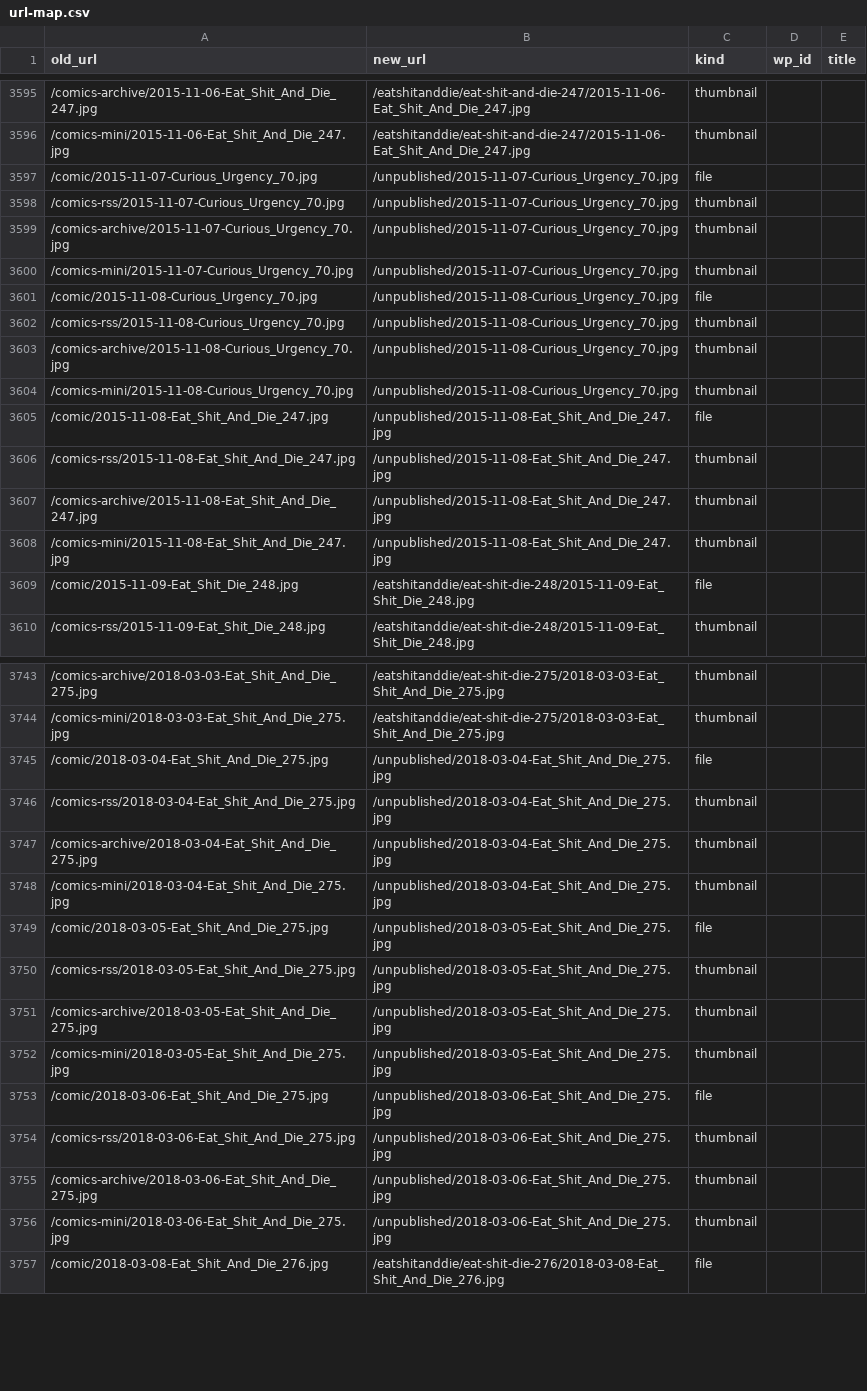
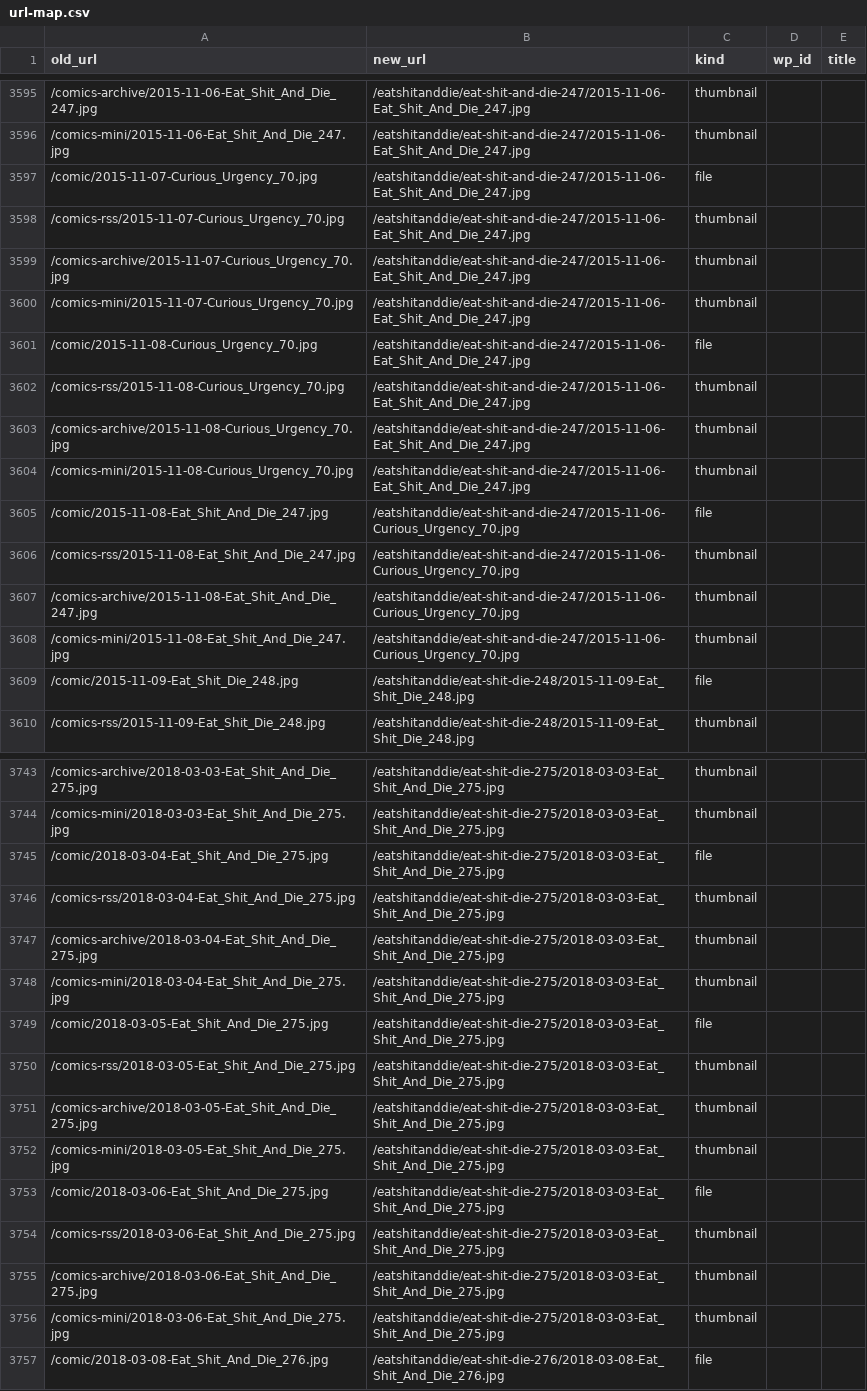
Before and after one commit to tmuls/akimbocomics.com, a CSV file: url-map.csv, drawn as a sheet; only a part is shown, gaps mark what is left out; the diff covers the shown part only; the diff names each change by its address in the sheet, - before the commit and + after, or states it on an @@ line.

```diff
--- a/url-map.csv
+++ b/url-map.csv
-B3597:B3600 (new_url): /unpublished/2015-11-07-Curious_Urgency_70.jpg
+B3597:B3600 (new_url): /eatshitanddie/eat-shit-and-die-247/2015-11-06-Eat_Shit_And_Die_247.jpg
-B3601:B3604 (new_url): /unpublished/2015-11-08-Curious_Urgency_70.jpg
+B3601:B3604 (new_url): /eatshitanddie/eat-shit-and-die-247/2015-11-06-Eat_Shit_And_Die_247.jpg
-B3605:B3608 (new_url): /unpublished/2015-11-08-Eat_Shit_And_Die_247.jpg
+B3605:B3608 (new_url): /eatshitanddie/eat-shit-and-die-247/2015-11-06-Curious_Urgency_70.jpg
-B3745:B3748 (new_url): /unpublished/2018-03-04-Eat_Shit_And_Die_275.jpg
+B3745:B3748 (new_url): /eatshitanddie/eat-shit-die-275/2018-03-03-Eat_Shit_And_Die_275.jpg
-B3749:B3752 (new_url): /unpublished/2018-03-05-Eat_Shit_And_Die_275.jpg
+B3749:B3752 (new_url): /eatshitanddie/eat-shit-die-275/2018-03-03-Eat_Shit_And_Die_275.jpg
-B3753:B3756 (new_url): /unpublished/2018-03-06-Eat_Shit_And_Die_275.jpg
+B3753:B3756 (new_url): /eatshitanddie/eat-shit-die-275/2018-03-03-Eat_Shit_And_Die_275.jpg
```
Also changed, not shown: 14 added rows and 32 edited cells elsewhere in this file, 20 other files.
